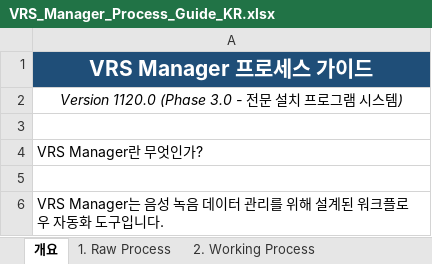
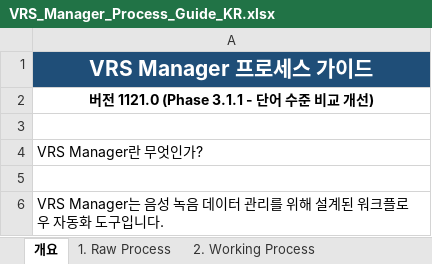
Before and after one commit to NeilVibe/VRS-Manager, an Excel workbook: docs/VRS_Manager_Process_Guide_KR.xlsx, sheet 개요, drawn as a sheet; only a part is shown; values as stored, in another font and other column widths than the file's, no borders; the diff covers the shown part only; the diff names each change by its address in the sheet, - before the commit and + after, or states it on an @@ line.

```diff
--- a/docs/VRS_Manager_Process_Guide_KR.xlsx (sheet 개요)
+++ b/docs/VRS_Manager_Process_Guide_KR.xlsx (sheet 개요)
-A2: Version 1120.0 (Phase 3.0 - 전문 설치 프로그램 시스템)
+A2: 버전 1121.0 (Phase 3.1.1 - 단어 수준 비교 개선)
@@ A2 bold: off → on, italic: on → off @@
```
Also changed, not shown: 34 added rows elsewhere in this sheet, sheet 4. Master Update, docs/VRS_Manager_Process_Guide_EN.xlsx, 26 other files.
